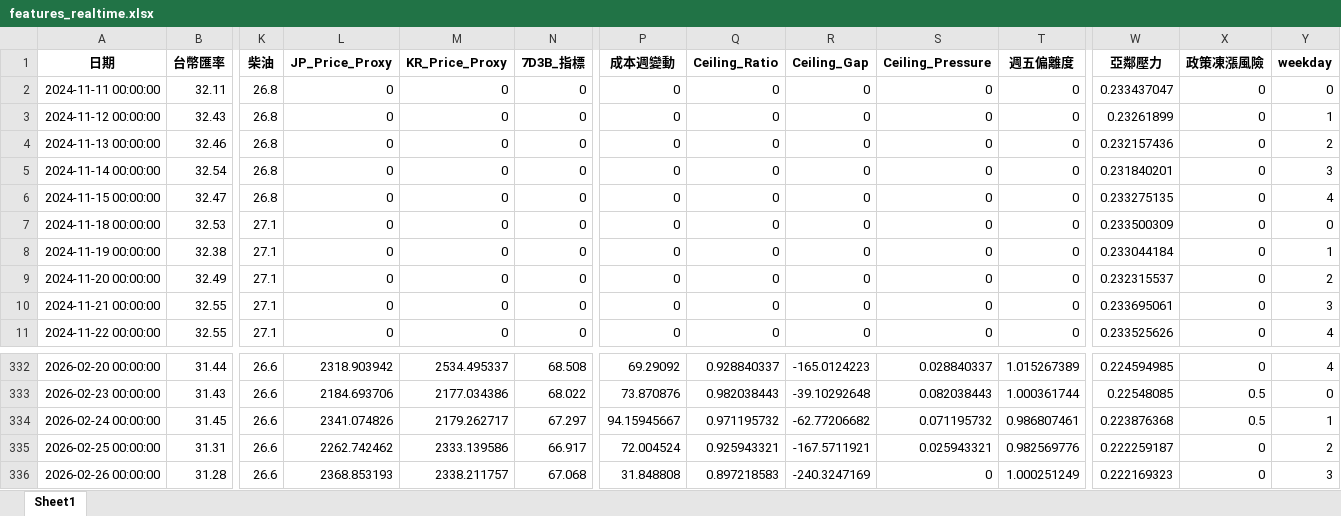
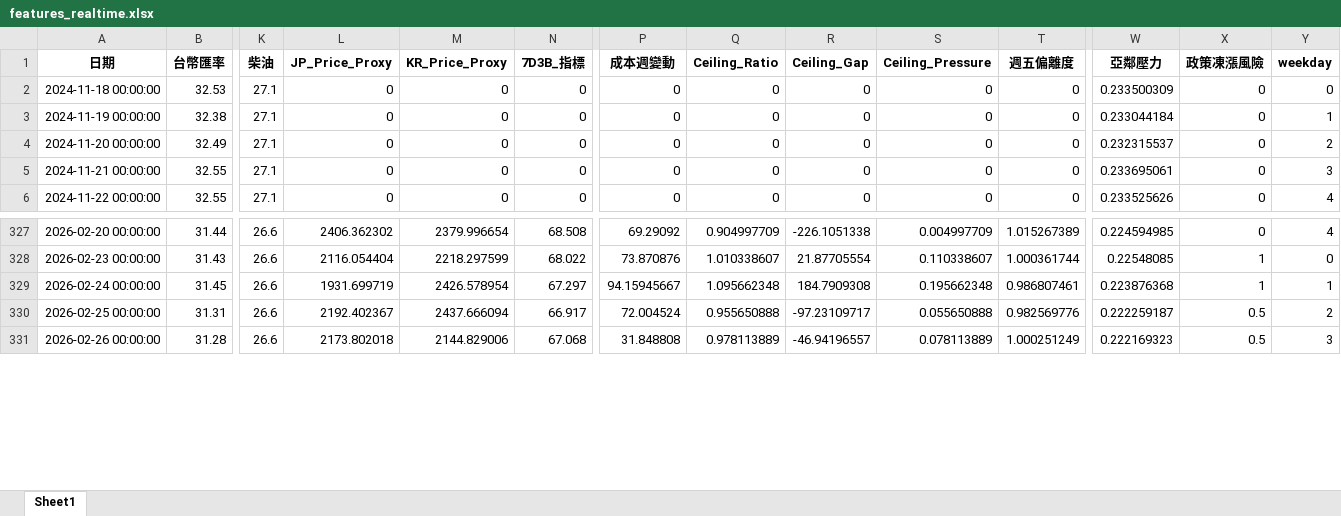
Before and after one commit to t2wqr27-tech/oil-price-prediction, an Excel workbook: data/features_realtime.xlsx, sheet Sheet1, drawn as a sheet; only a part is shown, gaps mark what is left out; values as stored, in another font and other column widths than the file's, no borders; removed rows and columns are numbered as before the commit, all else as after; rows hold the shown columns only; the diff covers the shown part only; the diff names each change by its address in the sheet, - before the commit and + after, or states it on an @@ line.

```diff
--- a/data/features_realtime.xlsx (sheet Sheet1)
+++ b/data/features_realtime.xlsx (sheet Sheet1)
-row 2: 2024-11-11 00:00:00 | 32.11 | 26.8 | 0 | 0 | 0 | 0 | 0 | 0 | 0 | 0 | 0.233437047 | 0 | 0
-row 3: 2024-11-12 00:00:00 | 32.43 | 26.8 | 0 | 0 | 0 | 0 | 0 | 0 | 0 | 0 | 0.23261899 | 0 | 1
-row 4: 2024-11-13 00:00:00 | 32.46 | 26.8 | 0 | 0 | 0 | 0 | 0 | 0 | 0 | 0 | 0.232157436 | 0 | 2
-row 5: 2024-11-14 00:00:00 | 32.54 | 26.8 | 0 | 0 | 0 | 0 | 0 | 0 | 0 | 0 | 0.231840201 | 0 | 3
-row 6: 2024-11-15 00:00:00 | 32.47 | 26.8 | 0 | 0 | 0 | 0 | 0 | 0 | 0 | 0 | 0.233275135 | 0 | 4
-L327 (JP_Price_Proxy): 2318.903942
+L327 (JP_Price_Proxy): 2406.362302
-M327 (KR_Price_Proxy): 2534.495337
+M327 (KR_Price_Proxy): 2379.996654
-Q327 (Ceiling_Ratio): 0.928840337
+Q327 (Ceiling_Ratio): 0.904997709
-R327 (Ceiling_Gap): -165.0124223
+R327 (Ceiling_Gap): -226.1051338
-S327 (Ceiling_Pressure): 0.028840337
+S327 (Ceiling_Pressure): 0.004997709
-L328 (JP_Price_Proxy): 2184.693706
+L328 (JP_Price_Proxy): 2116.054404
-M328 (KR_Price_Proxy): 2177.034386
+M328 (KR_Price_Proxy): 2218.297599
-Q328 (Ceiling_Ratio): 0.982038443
+Q328 (Ceiling_Ratio): 1.010338607
-R328 (Ceiling_Gap): -39.10292648
+R328 (Ceiling_Gap): 21.87705554
-S328 (Ceiling_Pressure): 0.082038443
+S328 (Ceiling_Pressure): 0.110338607
-X328:X329 (政策凍漲風險): 0.5
+X328:X329 (政策凍漲風險): 1
-L329 (JP_Price_Proxy): 2341.074826
+L329 (JP_Price_Proxy): 1931.699719
-M329 (KR_Price_Proxy): 2179.262717
+M329 (KR_Price_Proxy): 2426.578954
-Q329 (Ceiling_Ratio): 0.971195732
+Q329 (Ceiling_Ratio): 1.095662348
-R329 (Ceiling_Gap): -62.77206682
+R329 (Ceiling_Gap): 184.7909308
-S329 (Ceiling_Pressure): 0.071195732
+S329 (Ceiling_Pressure): 0.195662348
-L330 (JP_Price_Proxy): 2262.742462
+L330 (JP_Price_Proxy): 2192.402367
-M330 (KR_Price_Proxy): 2333.139586
+M330 (KR_Price_Proxy): 2437.666094
-Q330 (Ceiling_Ratio): 0.925943321
+Q330 (Ceiling_Ratio): 0.955650888
-R330 (Ceiling_Gap): -167.5711921
+R330 (Ceiling_Gap): -97.23109717
-S330 (Ceiling_Pressure): 0.025943321
+S330 (Ceiling_Pressure): 0.055650888
-X330:X331 (政策凍漲風險): 0
+X330:X331 (政策凍漲風險): 0.5
-L331 (JP_Price_Proxy): 2368.853193
+L331 (JP_Price_Proxy): 2173.802018
-M331 (KR_Price_Proxy): 2338.211757
+M331 (KR_Price_Proxy): 2144.829006
-Q331 (Ceiling_Ratio): 0.897218583
+Q331 (Ceiling_Ratio): 0.978113889
-R331 (Ceiling_Gap): -240.3247169
+R331 (Ceiling_Gap): -46.94196557
-S331 (Ceiling_Pressure): 0
+S331 (Ceiling_Pressure): 0.078113889
```
Also changed, not shown: 5 added rows and 270 edited cells elsewhere in this sheet, 週五精準預測成果/FINAL_DECISION.xlsx, 週五精準預測成果/FINAL_DECISION_RAW.xlsx, 19 other files.
